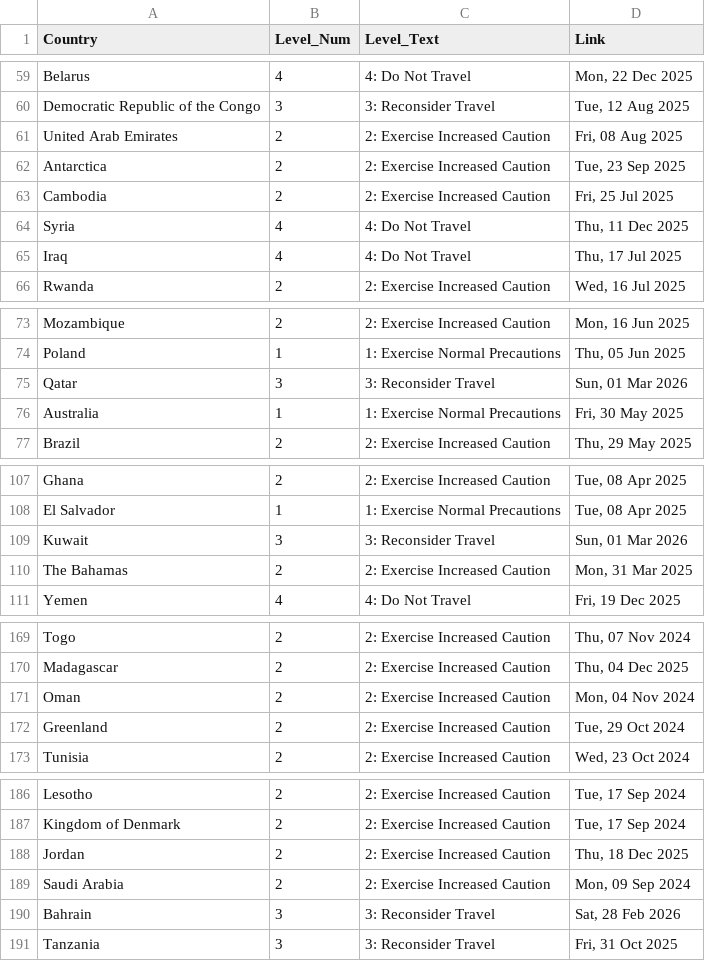
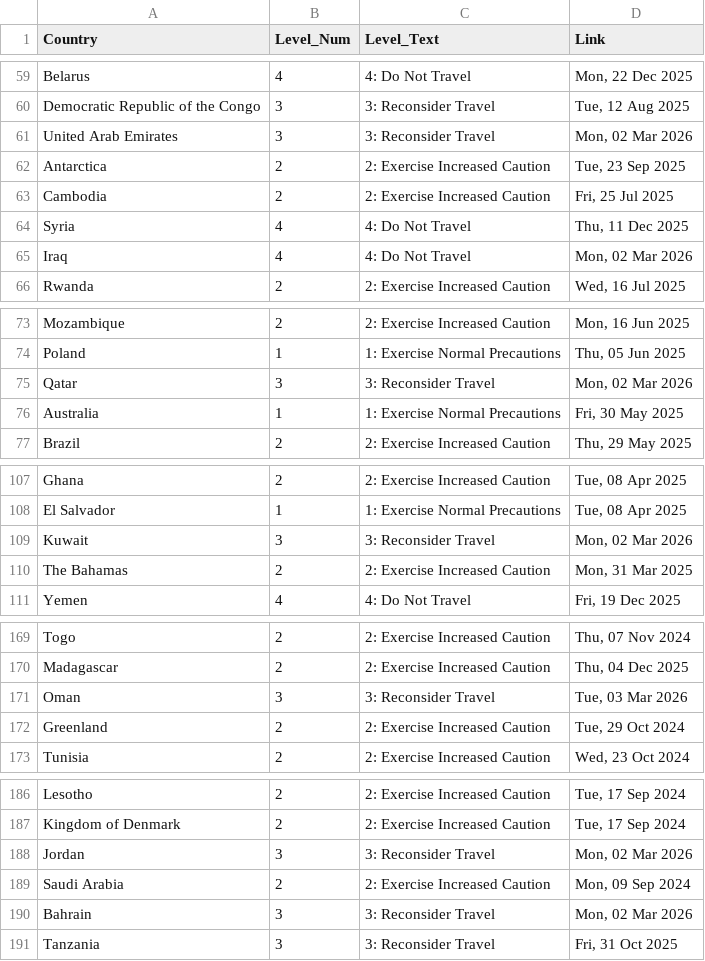
Before and after one commit to hyselee09-stack/ai-consul-bot, a CSV file: travel_status_memory.csv, drawn as a sheet; only a part is shown, gaps mark what is left out.

```diff
--- a/travel_status_memory.csv
+++ b/travel_status_memory.csv
@@ -60,3 +60,3 @@ Belarus,4,4: Do Not Travel,"Mon, 22 Dec 2025"
 Democratic Republic of the Congo,3,3: Reconsider Travel,"Tue, 12 Aug 2025"
-United Arab Emirates,2,2: Exercise Increased Caution,"Fri, 08 Aug 2025"
+United Arab Emirates,3,3: Reconsider Travel,"Mon, 02 Mar 2026"
 Antarctica,2,2: Exercise Increased Caution,"Tue, 23 Sep 2025"
@@ -64,3 +64,3 @@ Cambodia,2,2: Exercise Increased Caution,"Fri, 25 Jul 2025"
 Syria,4,4: Do Not Travel,"Thu, 11 Dec 2025"
-Iraq,4,4: Do Not Travel,"Thu, 17 Jul 2025"
+Iraq,4,4: Do Not Travel,"Mon, 02 Mar 2026"
 Rwanda,2,2: Exercise Increased Caution,"Wed, 16 Jul 2025"
@@ -74,3 +74,3 @@ Mozambique,2,2: Exercise Increased Caution,"Mon, 16 Jun 2025"
 Poland,1,1: Exercise Normal Precautions,"Thu, 05 Jun 2025"
-Qatar,3,3: Reconsider Travel,"Sun, 01 Mar 2026"
+Qatar,3,3: Reconsider Travel,"Mon, 02 Mar 2026"
 Australia,1,1: Exercise Normal Precautions,"Fri, 30 May 2025"
@@ -108,3 +108,3 @@ Ghana,2,2: Exercise Increased Caution,"Tue, 08 Apr 2025"
 El Salvador,1,1: Exercise Normal Precautions,"Tue, 08 Apr 2025"
-Kuwait,3,3: Reconsider Travel,"Sun, 01 Mar 2026"
+Kuwait,3,3: Reconsider Travel,"Mon, 02 Mar 2026"
 The Bahamas,2,2: Exercise Increased Caution,"Mon, 31 Mar 2025"
@@ -170,3 +170,3 @@ Togo,2,2: Exercise Increased Caution,"Thu, 07 Nov 2024"
 Madagascar,2,2: Exercise Increased Caution,"Thu, 04 Dec 2025"
-Oman,2,2: Exercise Increased Caution,"Mon, 04 Nov 2024"
+Oman,3,3: Reconsider Travel,"Tue, 03 Mar 2026"
 Greenland,2,2: Exercise Increased Caution,"Tue, 29 Oct 2024"
@@ -187,5 +187,5 @@ Lesotho,2,2: Exercise Increased Caution,"Tue, 17 Sep 2024"
 Kingdom of Denmark,2,2: Exercise Increased Caution,"Tue, 17 Sep 2024"
-Jordan,2,2: Exercise Increased Caution,"Thu, 18 Dec 2025"
+Jordan,3,3: Reconsider Travel,"Mon, 02 Mar 2026"
 Saudi Arabia,2,2: Exercise Increased Caution,"Mon, 09 Sep 2024"
-Bahrain,3,3: Reconsider Travel,"Sat, 28 Feb 2026"
+Bahrain,3,3: Reconsider Travel,"Mon, 02 Mar 2026"
 Tanzania,3,3: Reconsider Travel,"Fri, 31 Oct 2025"
```
